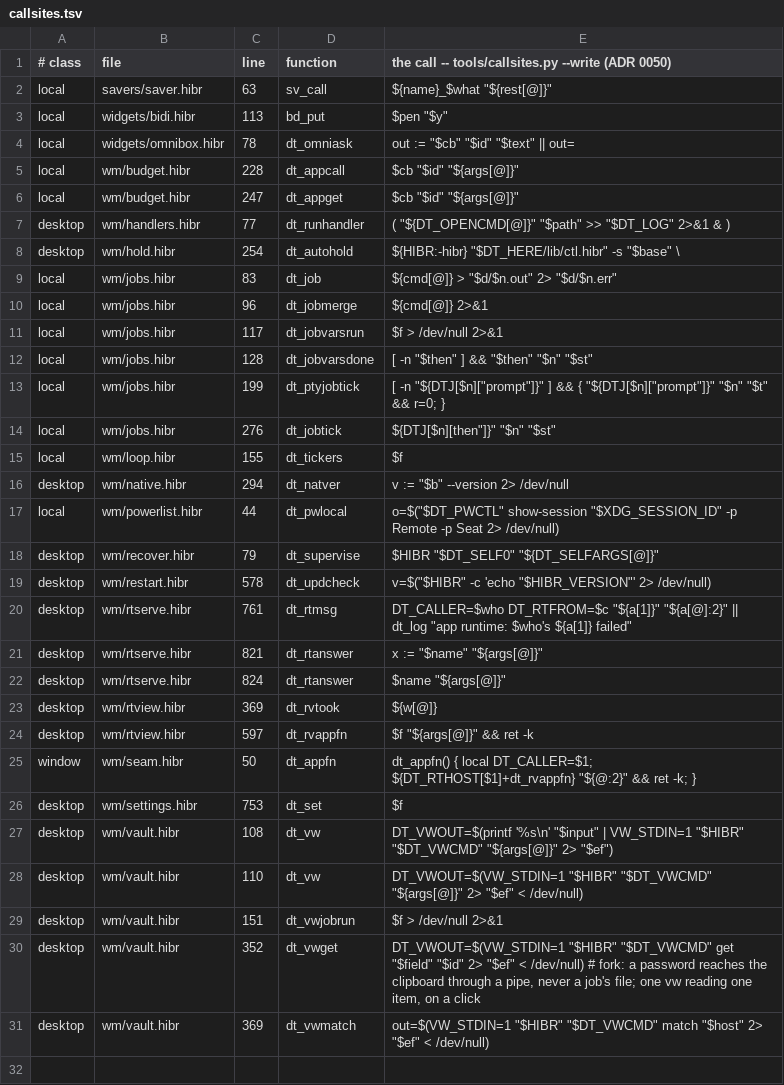
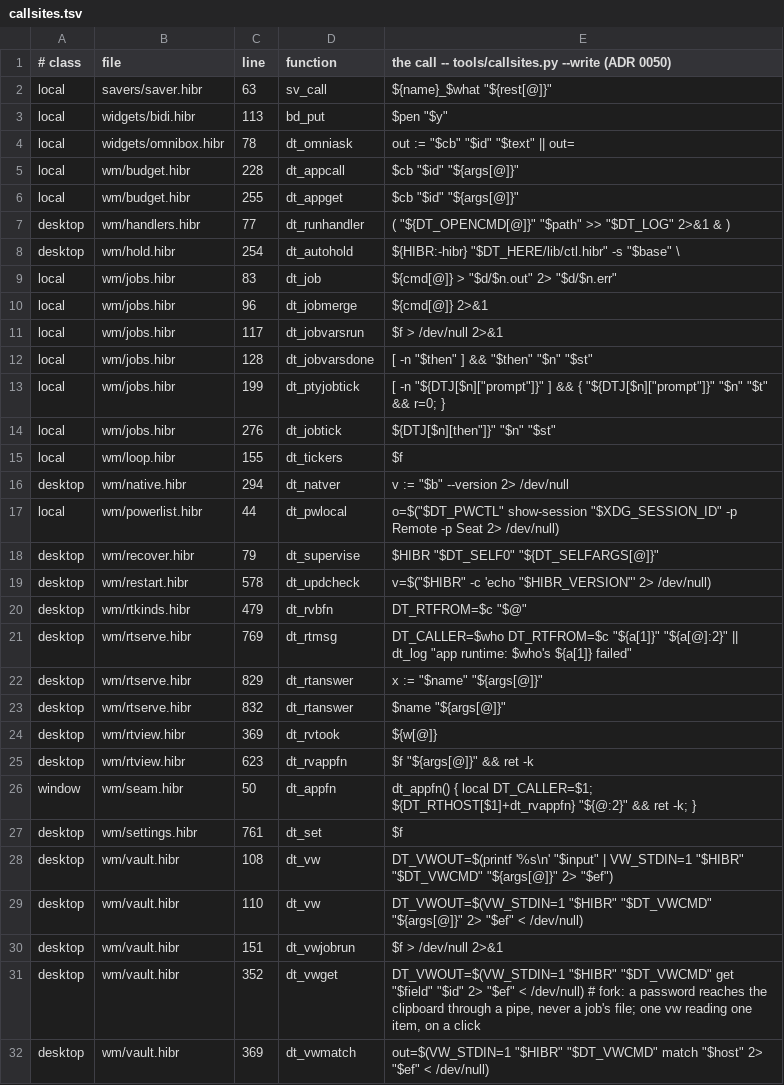
Before and after one commit to osakka/hibr, a TSV file: programs/desktop/callsites.tsv, drawn as a sheet.

```diff
--- a/programs/desktop/callsites.tsv
+++ b/programs/desktop/callsites.tsv
@@ -5,3 +5,3 @@ local	widgets/omnibox.hibr	78	dt_omniask	out := "$cb" "$id" "$text" || out=
 local	wm/budget.hibr	228	dt_appcall	"$cb" "$id" "${args[@]}"
-local	wm/budget.hibr	247	dt_appget	"$cb" "$id" "${args[@]}"
+local	wm/budget.hibr	255	dt_appget	"$cb" "$id" "${args[@]}"
 desktop	wm/handlers.hibr	77	dt_runhandler	( "${DT_OPENCMD[@]}" "$path" >> "$DT_LOG" 2>&1 & )
@@ -19,9 +19,10 @@ desktop	wm/recover.hibr	79	dt_supervise	"$HIBR" "$DT_SELF0" "${DT_SELFARGS[@]}"
 desktop	wm/restart.hibr	578	dt_updcheck	v=$("$HIBR" -c 'echo "$HIBR_VERSION"' 2> /dev/null)
-desktop	wm/rtserve.hibr	761	dt_rtmsg	DT_CALLER=$who DT_RTFROM=$c "${a[1]}" "${a[@]:2}" || dt_log "app runtime: $who's ${a[1]} failed"
-desktop	wm/rtserve.hibr	821	dt_rtanswer	x := "$name" "${args[@]}"
-desktop	wm/rtserve.hibr	824	dt_rtanswer	"$name" "${args[@]}"
+desktop	wm/rtkinds.hibr	479	dt_rvbfn	DT_RTFROM=$c "$@"
+desktop	wm/rtserve.hibr	769	dt_rtmsg	DT_CALLER=$who DT_RTFROM=$c "${a[1]}" "${a[@]:2}" || dt_log "app runtime: $who's ${a[1]} failed"
+desktop	wm/rtserve.hibr	829	dt_rtanswer	x := "$name" "${args[@]}"
+desktop	wm/rtserve.hibr	832	dt_rtanswer	"$name" "${args[@]}"
 desktop	wm/rtview.hibr	369	dt_rvtook	"${w[@]}"
-desktop	wm/rtview.hibr	597	dt_rvappfn	"$f" "${args[@]}" && ret -k
+desktop	wm/rtview.hibr	623	dt_rvappfn	"$f" "${args[@]}" && ret -k
 window	wm/seam.hibr	50	dt_appfn	dt_appfn() { local DT_CALLER=$1; ${DT_RTHOST[$1]+dt_rvappfn} "${@:2}" && ret -k; }
-desktop	wm/settings.hibr	753	dt_set	"$f"
+desktop	wm/settings.hibr	761	dt_set	"$f"
 desktop	wm/vault.hibr	108	dt_vw	DT_VWOUT=$(printf '%s\n' "$input" | VW_STDIN=1 "$HIBR" "$DT_VWCMD" "${args[@]}" 2> "$ef")
```
Also changed, not shown: programs/desktop/interface.tsv, programs/desktop/seamcalls.tsv, 13 other files.
